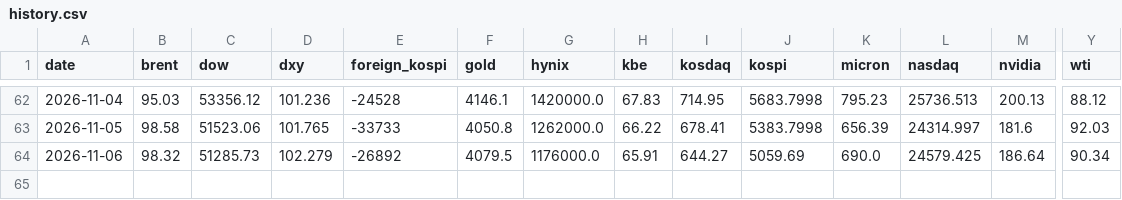
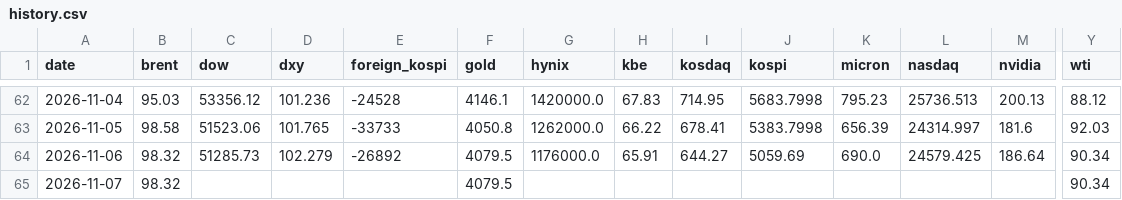
Before and after one commit to chkchp0702-spec/market-strategy-report, a CSV file: market/history.csv, drawn as a sheet; only a part is shown, gaps mark what is left out; rows hold the shown columns only; the diff names each change by its address in the sheet, - before the commit and + after, or states it on an @@ line.

```diff
--- a/market/history.csv
+++ b/market/history.csv
+row 65: 2026-11-07 | 98.32 |  |  |  | 4079.5 |  |  |  |  |  |  |  | 90.34
```
Also changed, not shown: 14 other files.
